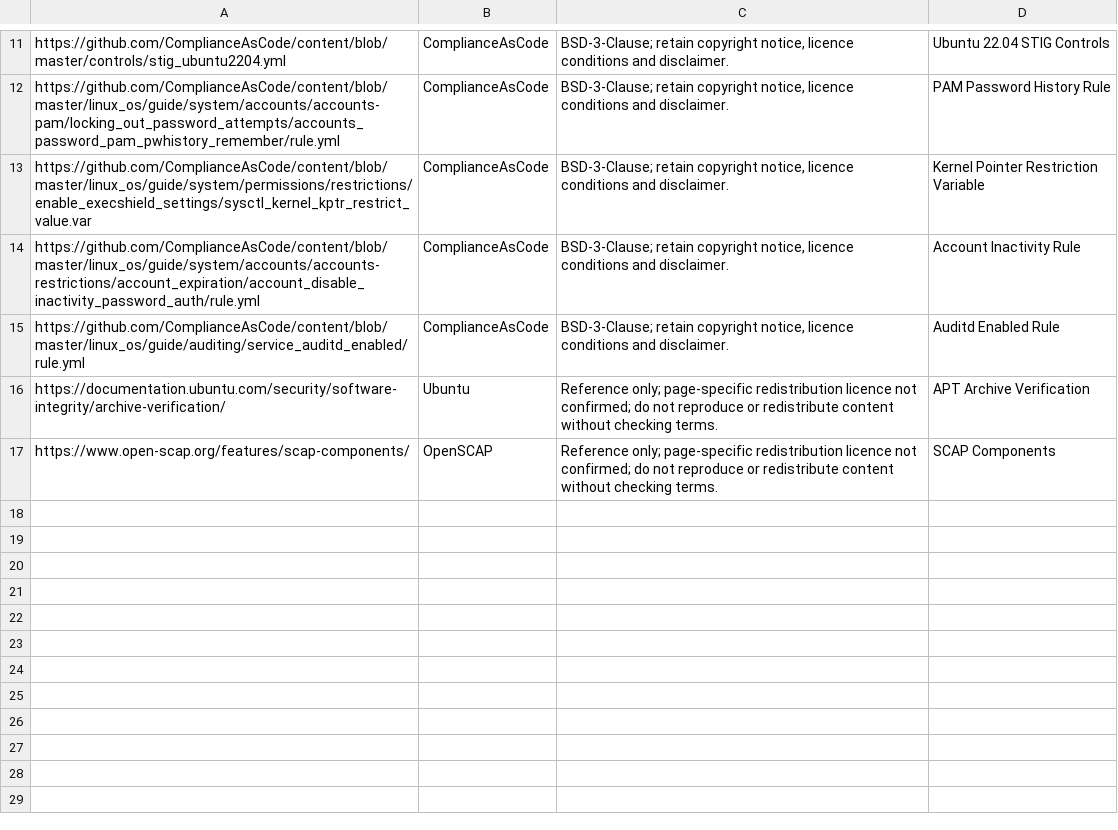
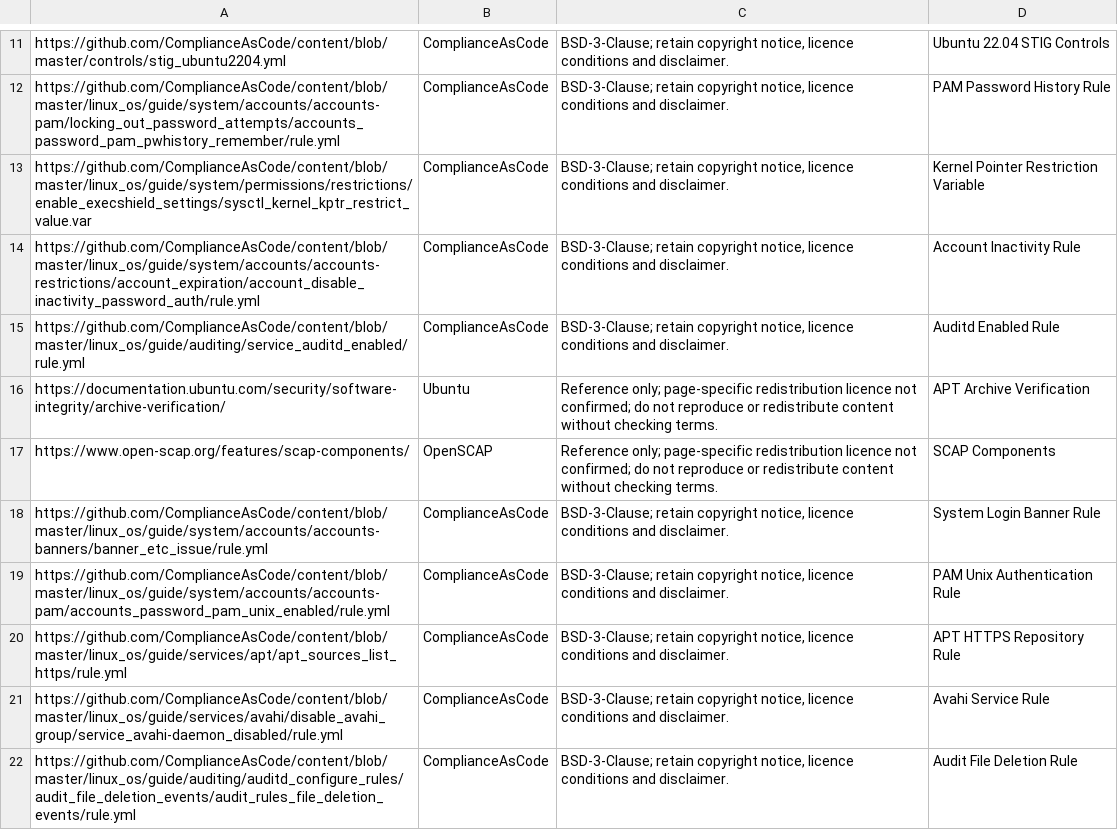
Before and after one commit to shreyas2006sid-maker/prince28-sec09-hardenhelp, a CSV file: data/sources.csv, drawn as a sheet; only a part is shown, gaps mark what is left out.

Commit message:
test: compare parsers across ten source files

```diff
--- a/data/sources.csv
+++ b/data/sources.csv
@@ -17 +17,6 @@ https://documentation.ubuntu.com/security/software-integrity/archive-verificatio
 https://www.open-scap.org/features/scap-components/,OpenSCAP,"Reference only; page-specific redistribution licence not confirmed; do not reproduce or redistribute content without checking terms.",SCAP Components
+https://github.com/ComplianceAsCode/content/blob/master/linux_os/guide/system/accounts/accounts-banners/banner_etc_issue/rule.yml,ComplianceAsCode,"BSD-3-Clause; retain copyright notice, licence conditions and disclaimer.",System Login Banner Rule
+https://github.com/ComplianceAsCode/content/blob/master/linux_os/guide/system/accounts/accounts-pam/accounts_password_pam_unix_enabled/rule.yml,ComplianceAsCode,"BSD-3-Clause; retain copyright notice, licence conditions and disclaimer.",PAM Unix Authentication Rule
+https://github.com/ComplianceAsCode/content/blob/master/linux_os/guide/services/apt/apt_sources_list_https/rule.yml,ComplianceAsCode,"BSD-3-Clause; retain copyright notice, licence conditions and disclaimer.",APT HTTPS Repository Rule
+https://github.com/ComplianceAsCode/content/blob/master/linux_os/guide/services/avahi/disable_avahi_group/service_avahi-daemon_disabled/rule.yml,ComplianceAsCode,"BSD-3-Clause; retain copyright notice, licence conditions and disclaimer.",Avahi Service Rule
+https://github.com/ComplianceAsCode/content/blob/master/linux_os/guide/auditing/auditd_configure_rules/audit_file_deletion_events/audit_rules_file_deletion_events/rule.yml,ComplianceAsCode,"BSD-3-Clause; retain copyright notice, licence conditions and disclaimer.",Audit File Deletion Rule
```
Also changed, not shown: 2 other files.
